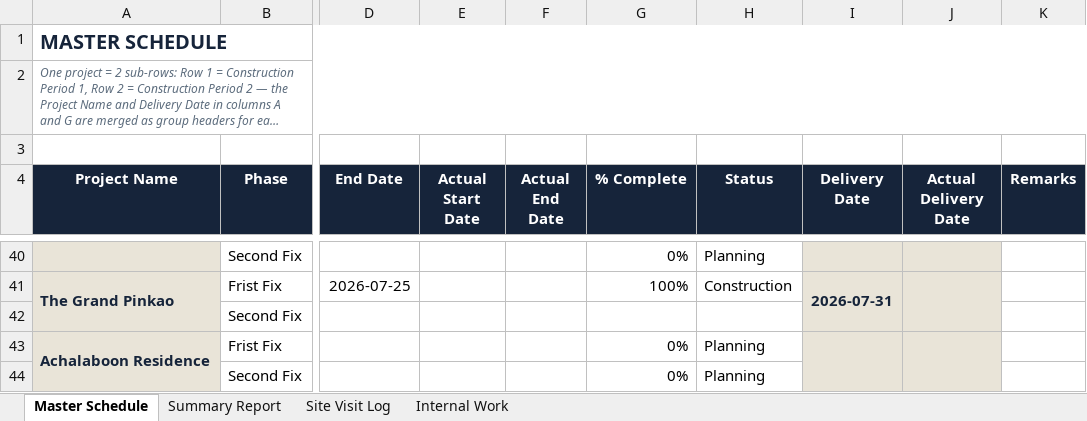
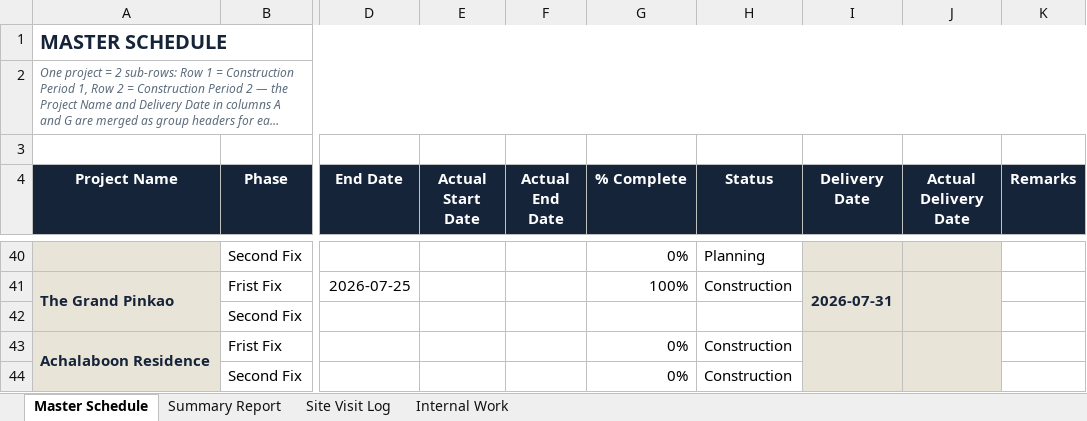
Before and after one commit to wyuwachotiphan-crypto/CM-Dashborad, an Excel workbook: Construction_Portfolio_Template.xlsx, sheet Master Schedule, drawn as a sheet; only a part is shown, gaps mark what is left out; long unchanged cells end in …; values as stored, in another font and other column widths than the file's, no borders; the diff names each change by its address in the sheet, - before the commit and + after, or states it on an @@ line.

Commit message:
Update dashboard/data (2026-07-27 10:29)

```diff
--- a/Construction_Portfolio_Template.xlsx (sheet Master Schedule)
+++ b/Construction_Portfolio_Template.xlsx (sheet Master Schedule)
-H43:H44 (Status): Planning
+H43:H44 (Status): Construction
```
Also changed, not shown: sheet Summary Report.
